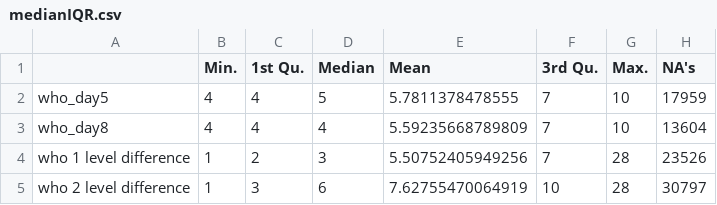
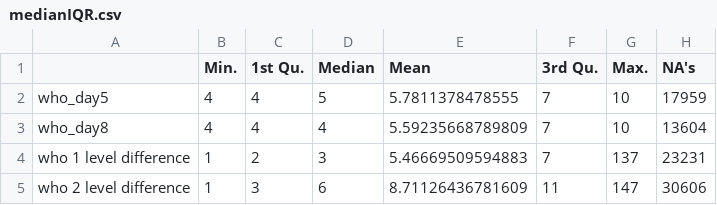
Before and after one commit to baillielab/SF94, a CSV file: Outputs/medianIQR.csv, drawn as a sheet.

```diff
--- a/Outputs/medianIQR.csv
+++ b/Outputs/medianIQR.csv
@@ -3,3 +3,3 @@
 "who_day8",4,4,4,5.59235668789809,7,10,13604
-"who 1 level difference",1,2,3,5.50752405949256,7,28,23526
-"who 2 level difference",1,3,6,7.62755470064919,10,28,30797
+"who 1 level difference",1,2,3,5.46669509594883,7,137,23231
+"who 2 level difference",1,3,6,8.71126436781609,11,147,30606
```
Also changed, not shown: Outputs/dead_alive_d5.csv, Outputs/dead_alive_d8.csv, 23 other files.
